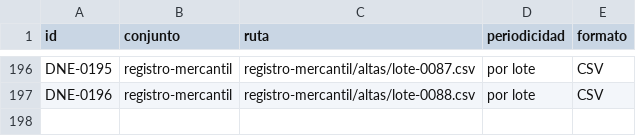
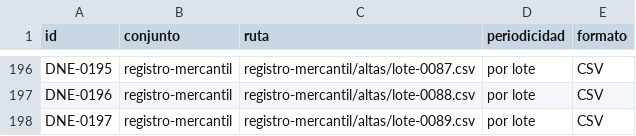
Before and after one commit to InvazhorDark/trabun2026, a CSV file: datasets/catalogo.csv, drawn as a sheet; only a part is shown, gaps mark what is left out.

Commit message:
Agrega lote 0089 del Registro Mercantil

```diff
--- a/datasets/catalogo.csv
+++ b/datasets/catalogo.csv
@@ -197 +197,2 @@ DNE-0195,registro-mercantil,registro-mercantil/altas/lote-0087.csv,por lote,CSV
 DNE-0196,registro-mercantil,registro-mercantil/altas/lote-0088.csv,por lote,CSV
+DNE-0197,registro-mercantil,registro-mercantil/altas/lote-0089.csv,por lote,CSV
```
Also changed, not shown: 1 other file.
